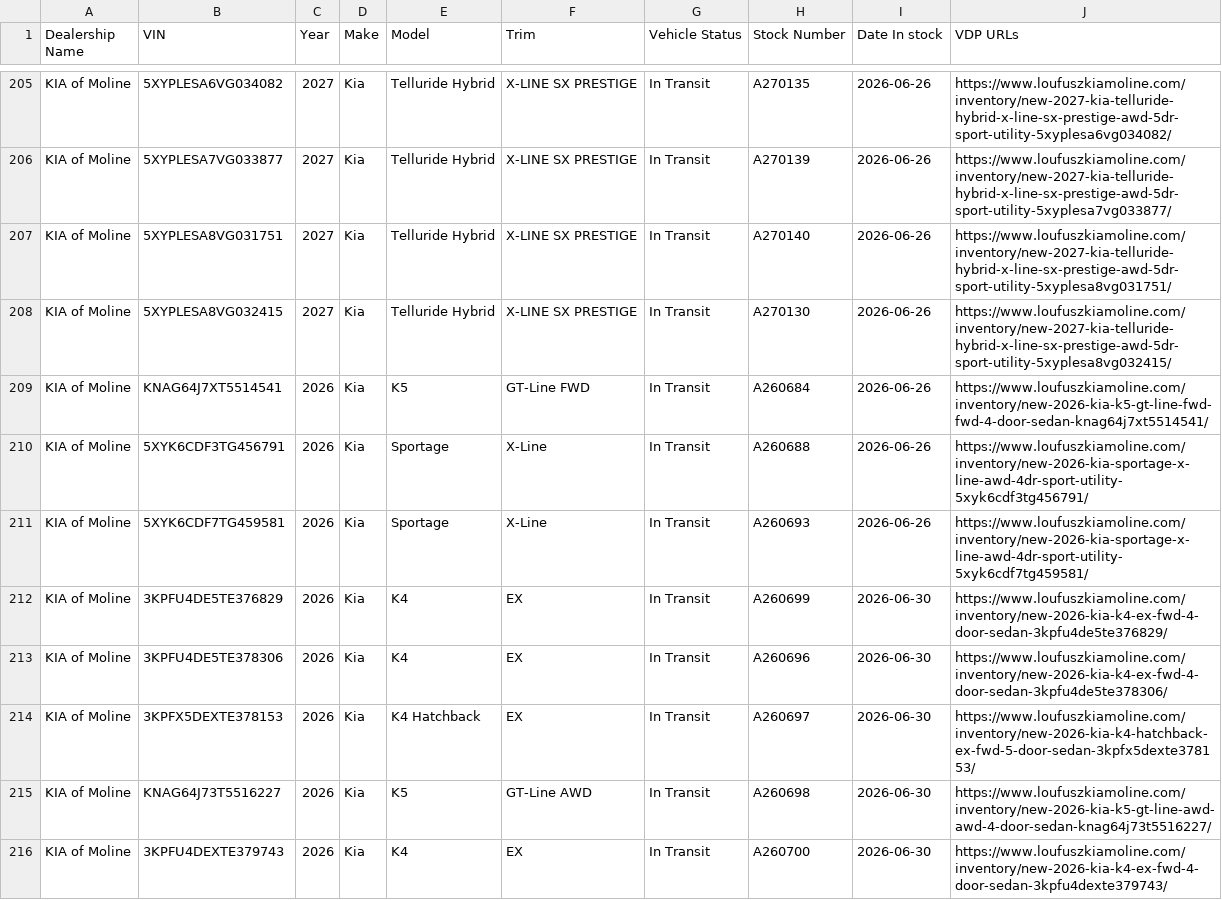
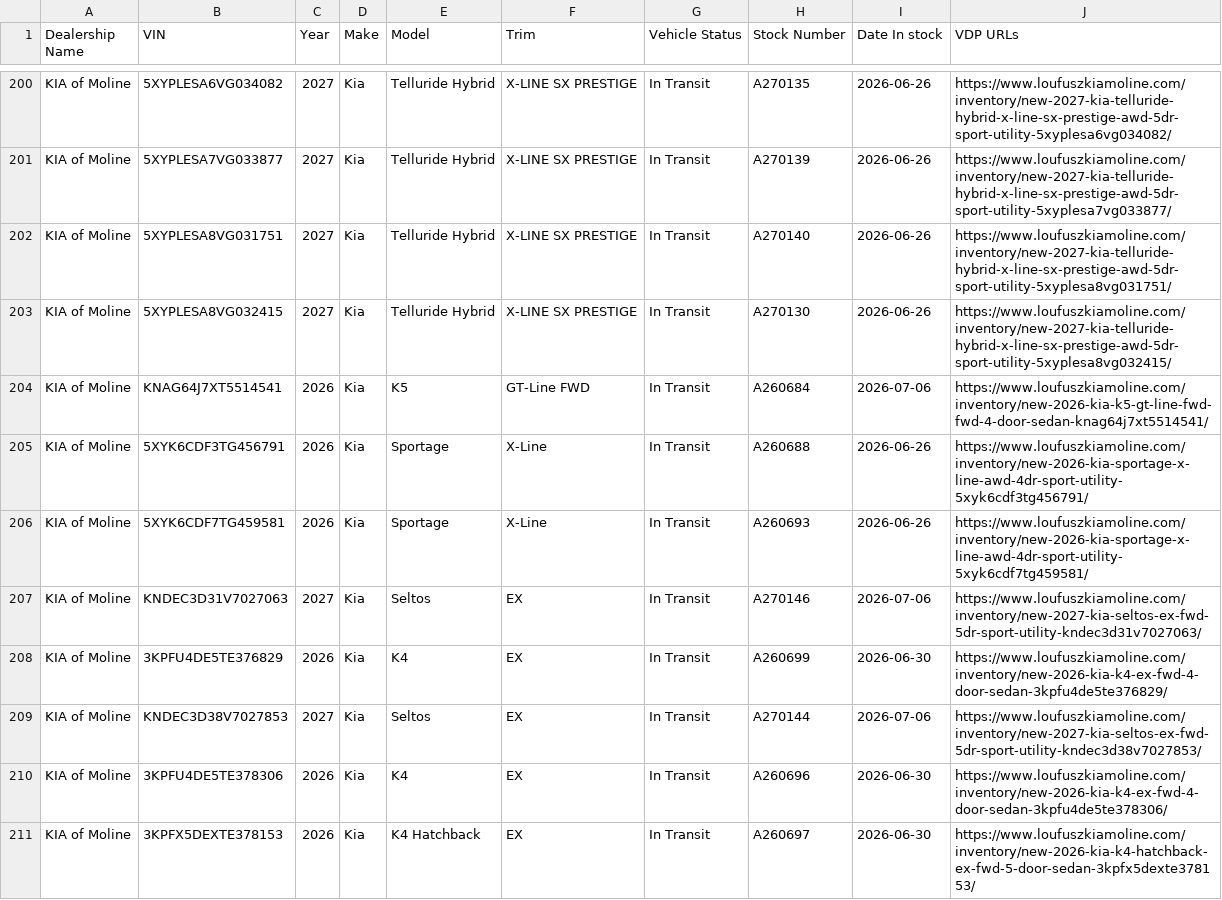
Before and after one commit to JnuruFusz/-lou-fusz-2027-model-pipeline, a CSV file: data/KIAMoline.csv, drawn as a sheet; only a part is shown, gaps mark what is left out; the shorter side is filled out with more unchanged rows; the diff covers the shown part only.

```diff
--- a/data/KIAMoline.csv
+++ b/data/KIAMoline.csv
@@ -208,6 +203,8 @@
 "KIA of Moline",5XYPLESA8VG032415,2027,Kia,"Telluride Hybrid","X-LINE SX PRESTIGE","In Transit",A270130,2026-06-26,https://www.loufuszkiamoline.com/inventory/new-2027-kia-telluride-hybrid-x-line-sx-prestige-awd-5dr-sport-utility-5xyplesa8vg032415/
-"KIA of Moline",KNAG64J7XT5514541,2026,Kia,K5,"GT-Line FWD","In Transit",A260684,2026-06-26,https://www.loufuszkiamoline.com/inventory/new-2026-kia-k5-gt-line-fwd-fwd-4-door-sedan-knag64j7xt5514541/
+"KIA of Moline",KNAG64J7XT5514541,2026,Kia,K5,"GT-Line FWD","In Transit",A260684,2026-07-06,https://www.loufuszkiamoline.com/inventory/new-2026-kia-k5-gt-line-fwd-fwd-4-door-sedan-knag64j7xt5514541/
 "KIA of Moline",5XYK6CDF3TG456791,2026,Kia,Sportage,X-Line,"In Transit",A260688,2026-06-26,https://www.loufuszkiamoline.com/inventory/new-2026-kia-sportage-x-line-awd-4dr-sport-utility-5xyk6cdf3tg456791/
 "KIA of Moline",5XYK6CDF7TG459581,2026,Kia,Sportage,X-Line,"In Transit",A260693,2026-06-26,https://www.loufuszkiamoline.com/inventory/new-2026-kia-sportage-x-line-awd-4dr-sport-utility-5xyk6cdf7tg459581/
+"KIA of Moline",KNDEC3D31V7027063,2027,Kia,Seltos,EX,"In Transit",A270146,2026-07-06,https://www.loufuszkiamoline.com/inventory/new-2027-kia-seltos-ex-fwd-5dr-sport-utility-kndec3d31v7027063/
 "KIA of Moline",3KPFU4DE5TE376829,2026,Kia,K4,EX,"In Transit",A260699,2026-06-30,https://www.loufuszkiamoline.com/inventory/new-2026-kia-k4-ex-fwd-4-door-sedan-3kpfu4de5te376829/
+"KIA of Moline",KNDEC3D38V7027853,2027,Kia,Seltos,EX,"In Transit",A270144,2026-07-06,https://www.loufuszkiamoline.com/inventory/new-2027-kia-seltos-ex-fwd-5dr-sport-utility-kndec3d38v7027853/
 "KIA of Moline",3KPFU4DE5TE378306,2026,Kia,K4,EX,"In Transit",A260696,2026-06-30,https://www.loufuszkiamoline.com/inventory/new-2026-kia-k4-ex-fwd-4-door-sedan-3kpfu4de5te378306/
```
Also changed, not shown: 9 added rows, 5 removed rows and 11 edited cells elsewhere in this file, data/LouFuszBuickGMC.csv, data/LouFuszFord.csv, 13 other files.
